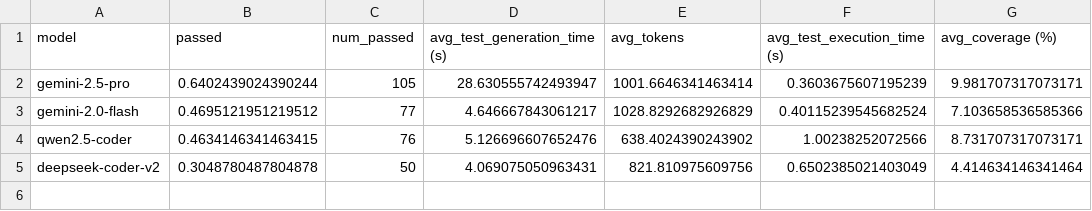
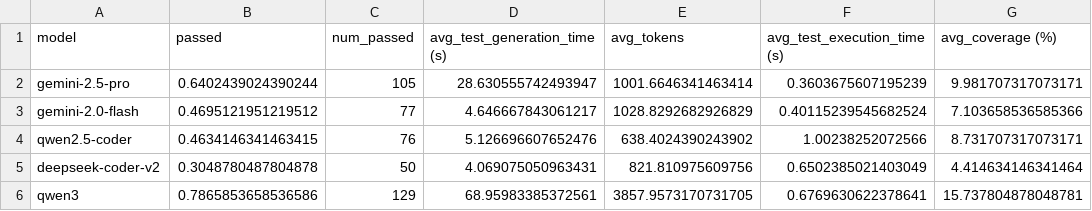
Before and after one commit to martinalupini/Spec2Faas, a CSV file: experiments/test_designer/results.csv, drawn as a sheet.

Commit message:
More results for test designer

```diff
--- a/experiments/test_designer/results.csv
+++ b/experiments/test_designer/results.csv
@@ -5 +5,2 @@ qwen2.5-coder,0.4634146341463415,76,5.126696607652476,638.4024390243902,1.002382
 deepseek-coder-v2,0.3048780487804878,50,4.069075050963431,821.810975609756,0.6502385021403049,4.414634146341464
+qwen3,0.7865853658536586,129,68.95983385372561,3857.9573170731705,0.6769630622378641,15.737804878048781
```
Also changed, not shown: 2 other files.
